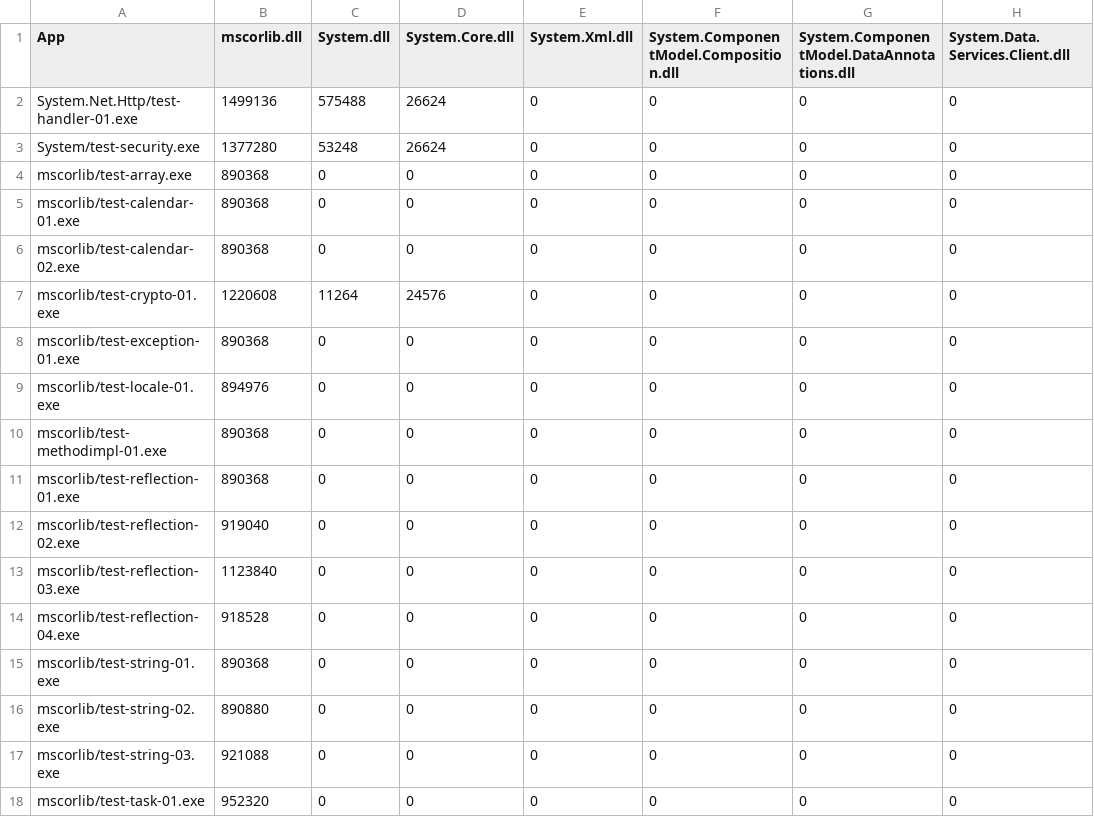
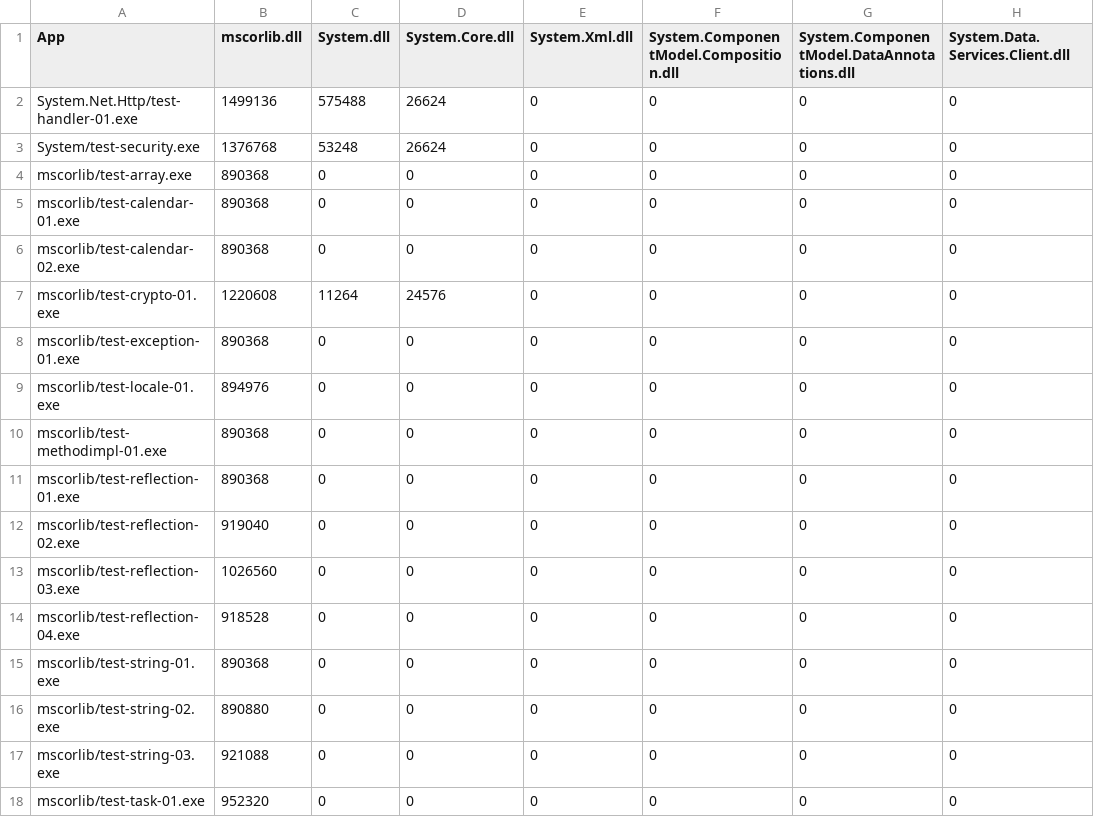
Before and after one commit to mono/mono, a CSV file: mcs/tools/linker/wasm-linked-size.csv, drawn as a sheet; only a part is shown; the diff names each change by its address in the sheet, - before the commit and + after, or states it on an @@ line.

Commit message:
[bcl] Update BCL Linked Size

```diff
--- a/mcs/tools/linker/wasm-linked-size.csv
+++ b/mcs/tools/linker/wasm-linked-size.csv
-B3 (mscorlib.dll): 1377280
+B3 (mscorlib.dll): 1376768
-B13 (mscorlib.dll): 1123840
+B13 (mscorlib.dll): 1026560
```
